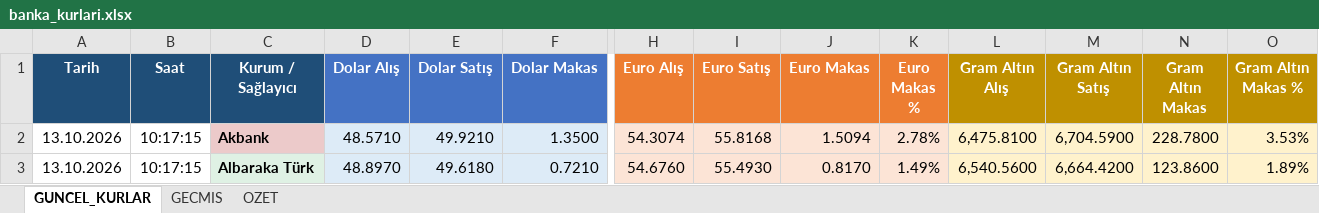
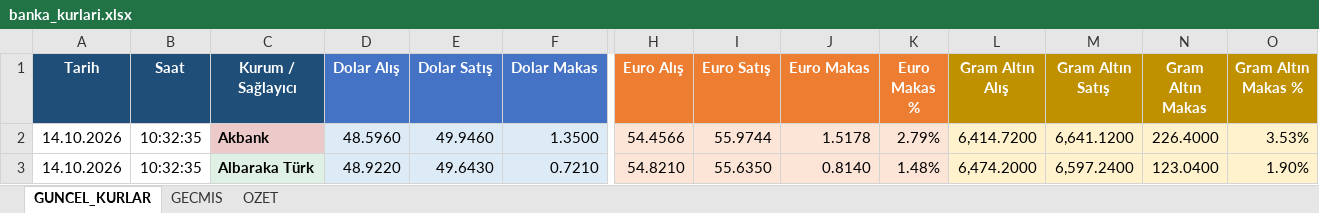
Before and after one commit to OdemeUrunleri/banka-kurlari-takip, an Excel workbook: output/banka_kurlari.xlsx, sheet GUNCEL_KURLAR, drawn as a sheet; only a part is shown, gaps mark what is left out; values as stored, in another font and other column widths than the file's, no borders; table styles not drawn; the diff covers the shown part only; the diff names each change by its address in the sheet, - before the commit and + after, or states it on an @@ line.

```diff
--- a/output/banka_kurlari.xlsx (sheet GUNCEL_KURLAR)
+++ b/output/banka_kurlari.xlsx (sheet GUNCEL_KURLAR)
-A2:A3 (Tarih): 13.10.2026
+A2:A3 (Tarih): 14.10.2026
-B2:B3 (Saat): 10:17:15
+B2:B3 (Saat): 10:32:35
-D2 (Dolar Alış): 48.5710
+D2 (Dolar Alış): 48.5960
-E2 (Dolar Satış): 49.9210
+E2 (Dolar Satış): 49.9460
-H2 (Euro Alış): 54.3074
+H2 (Euro Alış): 54.4566
-I2 (Euro Satış): 55.8168
+I2 (Euro Satış): 55.9744
-J2 (Euro Makas): 1.5094
+J2 (Euro Makas): 1.5178
-K2 (Euro Makas %): 2.78%
+K2 (Euro Makas %): 2.79%
-L2 (Gram Altın Alış): 6,475.8100
+L2 (Gram Altın Alış): 6,414.7200
-M2 (Gram Altın Satış): 6,704.5900
+M2 (Gram Altın Satış): 6,641.1200
-N2 (Gram Altın Makas): 228.7800
+N2 (Gram Altın Makas): 226.4000
-D3 (Dolar Alış): 48.8970
+D3 (Dolar Alış): 48.9220
-E3 (Dolar Satış): 49.6180
+E3 (Dolar Satış): 49.6430
-H3 (Euro Alış): 54.6760
+H3 (Euro Alış): 54.8210
-I3 (Euro Satış): 55.4930
+I3 (Euro Satış): 55.6350
-J3 (Euro Makas): 0.8170
+J3 (Euro Makas): 0.8140
-K3 (Euro Makas %): 1.49%
+K3 (Euro Makas %): 1.48%
-L3 (Gram Altın Alış): 6,540.5600
+L3 (Gram Altın Alış): 6,474.2000
-M3 (Gram Altın Satış): 6,664.4200
+M3 (Gram Altın Satış): 6,597.2400
-N3 (Gram Altın Makas): 123.8600
+N3 (Gram Altın Makas): 123.0400
-O3 (Gram Altın Makas %): 1.89%
+O3 (Gram Altın Makas %): 1.90%
```
Also changed, not shown: 402 edited cells elsewhere in this sheet, sheet GECMIS, sheet OZET, charts or pictures, 2 other files.
